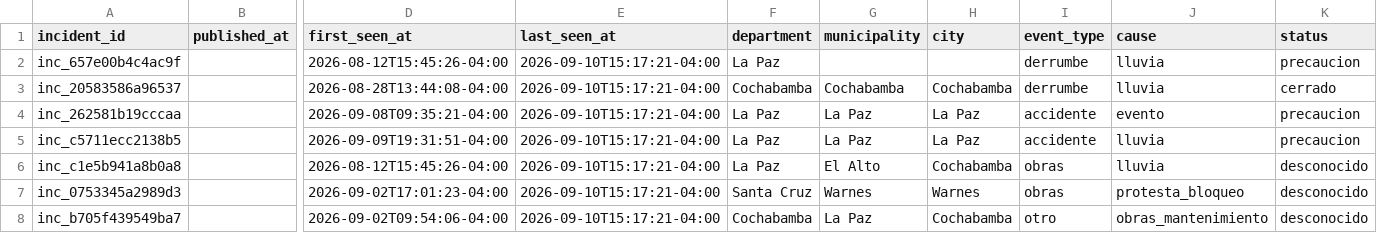
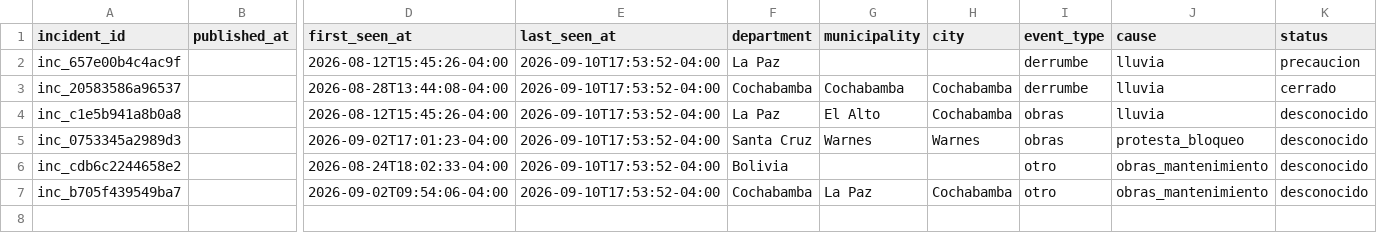
Before and after one commit to GustavoMix/cron-alerta-vial-bolivia, a CSV file: data/transito_bolivia.csv, drawn as a sheet; only a part is shown, gaps mark what is left out; removed rows and columns are numbered as before the commit, all else as after; rows hold the shown columns only; the diff names each change by its address in the sheet, - before the commit and + after, or states it on an @@ line.

```diff
--- a/data/transito_bolivia.csv
+++ b/data/transito_bolivia.csv
-E2:E3 (last_seen_at): 2026-09-10T15:17:21-04:00
+E2:E3 (last_seen_at): 2026-09-10T17:53:52-04:00
-row 4: inc_262581b19cccaa |  | 2026-09-08T09:35:21-04:00 | 2026-09-10T15:17:21-04:00 | La Paz | La Paz | La Paz | accidente | evento | precaucion
-row 5: inc_c5711ecc2138b5 |  | 2026-09-09T19:31:51-04:00 | 2026-09-10T15:17:21-04:00 | La Paz | La Paz | La Paz | accidente | lluvia | precaucion
-E4:E5 (last_seen_at): 2026-09-10T15:17:21-04:00
+E4:E5 (last_seen_at): 2026-09-10T17:53:52-04:00
+row 6: inc_cdb6c2244658e2 |  | 2026-08-24T18:02:33-04:00 | 2026-09-10T17:53:52-04:00 | Bolivia |  |  | otro | obras_mantenimiento | desconocido
-E7 (last_seen_at): 2026-09-10T15:17:21-04:00
+E7 (last_seen_at): 2026-09-10T17:53:52-04:00
```
Also changed, not shown: 4 other files.
